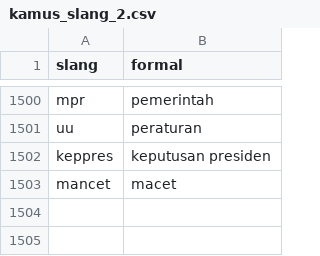
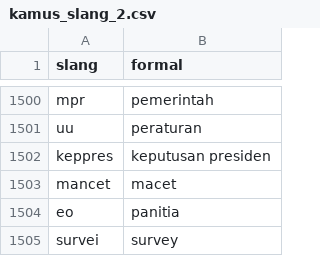
Before and after one commit to rfqma/skripsi, a CSV file: dictionaries/kamus_slang_2.csv, drawn as a sheet; only a part is shown, gaps mark what is left out.

```diff
--- a/dictionaries/kamus_slang_2.csv
+++ b/dictionaries/kamus_slang_2.csv
@@ -1503 +1503,3 @@ keppres,keputusan presiden
 mancet,macet
+eo,panitia
+survei,survey
```
Also changed, not shown: 7 other files.
